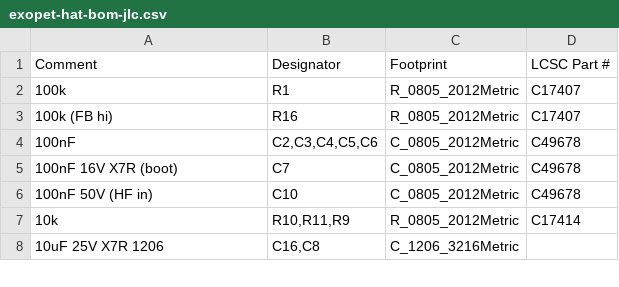
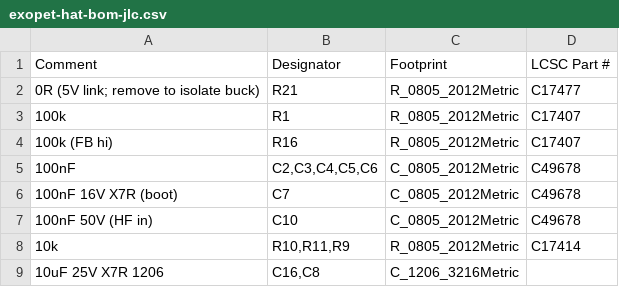
Before and after one commit to stevenwritescode/exopet, a CSV file: hardware/exopet-hat/fab/exopet-hat-bom-jlc.csv, drawn as a sheet; only a part is shown.

```diff
--- a/hardware/exopet-hat/fab/exopet-hat-bom-jlc.csv
+++ b/hardware/exopet-hat/fab/exopet-hat-bom-jlc.csv
@@ -1,2 +1,3 @@
 Comment,Designator,Footprint,LCSC Part #
+0R (5V link; remove to isolate buck),R21,R_0805_2012Metric,C17477
 100k,R1,R_0805_2012Metric,C17407
```
Also changed, not shown: hardware/exopet-hat/fab/exopet-hat-cpl.csv, hardware/exopet-hat/fab/positions-raw.csv, 21 other files.
